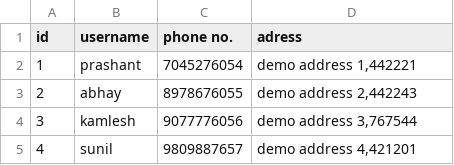
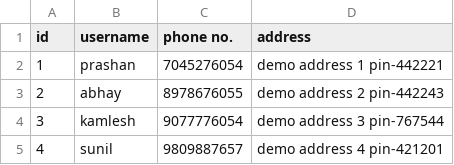
Before and after one commit to prashantRmishra/Blade-Project-with-file-validation, a CSV file: src/main/resources/mycsv.csv, drawn as a sheet.

```diff
--- a/src/main/resources/mycsv.csv
+++ b/src/main/resources/mycsv.csv
@@ -1,5 +1,5 @@
-id,username,phone no.,adress
-1,prashant,7045276054,"demo address 1,442221"
-2,abhay,8978676055,"demo address 2,442243"
-3,kamlesh,9077776056,"demo address 3,767544"
-4,sunil,9809887657,"demo address 4,421201"
+id,username,phone no.,address
+1,prashan,7045276054,"demo address 1 pin-442221"
+2,abhay,8978676055,"demo address 2 pin-442243"
+3,kamlesh,9077776054,"demo address 3 pin-767544"
+4,sunil,9809887657,"demo address 4 pin-421201"
```
Also changed, not shown: bin/main/mycsv.csv, 4 other files.
